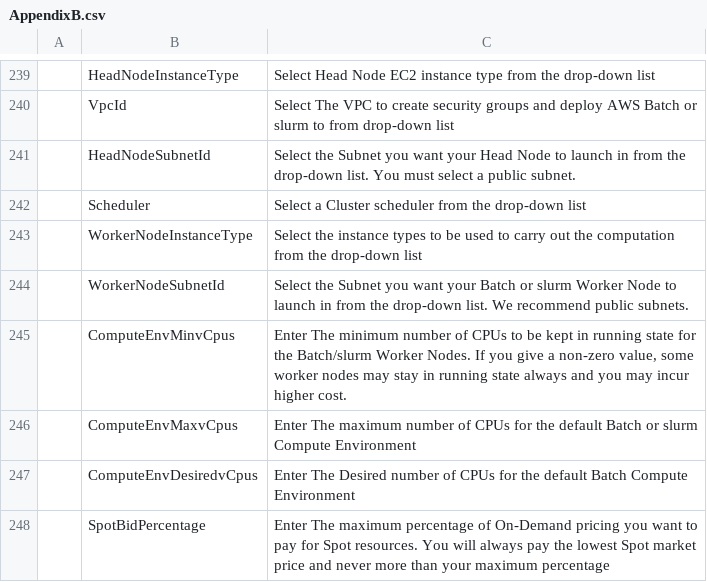
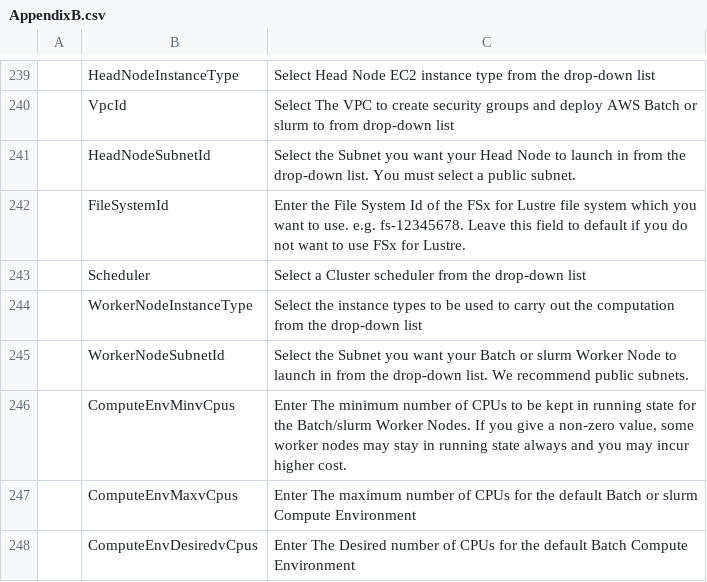
Before and after one commit to RLOpenCatalyst/rg-doc, a CSV file: source/AppendixB.csv, drawn as a sheet; only a part is shown, gaps mark what is left out; the shorter side is filled out with more unchanged rows; the diff names each change by its address in the sheet, - before the commit and + after, or states it on an @@ line.

```diff
--- a/source/AppendixB.csv
+++ b/source/AppendixB.csv
+row 242:  | FileSystemId | Enter the File System Id of the FSx for Lustre file system which you want to use. e.g. fs-12345678. Leave this field to default if you do not want to use FSx for Lustre.
```
Also changed, not shown: 6 other files.
